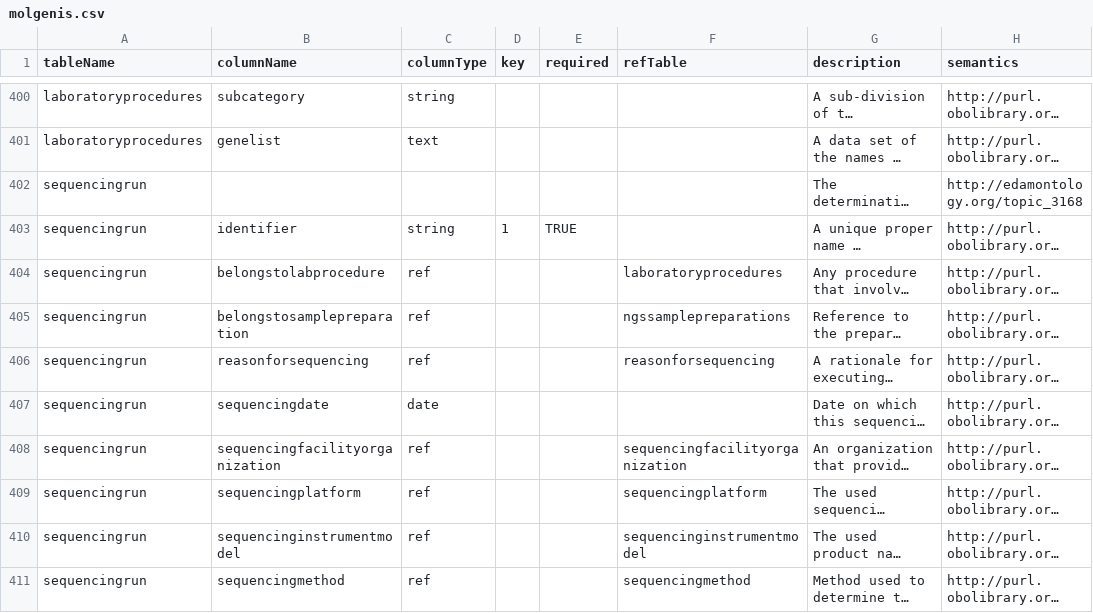
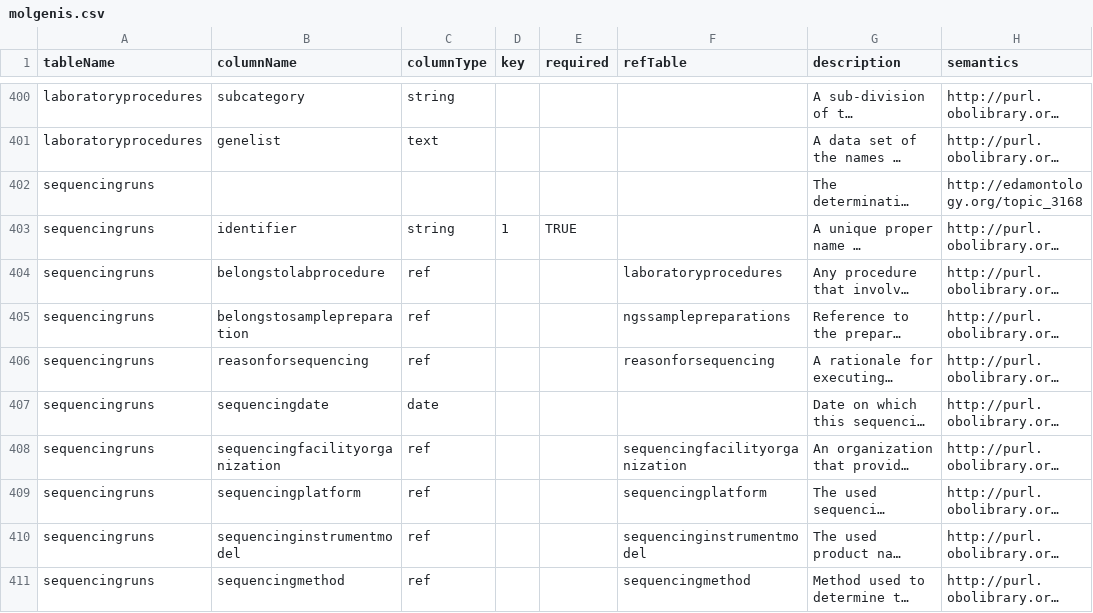
Before and after one commit to fairgenomes/unified-fg, a CSV file: generated/molgenis-emx2/molgenis.csv, drawn as a sheet; only a part is shown, gaps mark what is left out; long unchanged cells end in …; the diff covers the shown part only; the diff names each change by its address in the sheet, - before the commit and + after, or states it on an @@ line.

Commit message:
Rename to sequencing runs and started variant merge

```diff
--- a/generated/molgenis-emx2/molgenis.csv
+++ b/generated/molgenis-emx2/molgenis.csv
-A402:A411 (tableName): sequencingrun
+A402:A411 (tableName): sequencingruns
```
Also changed, not shown: 3 added rows and 9 edited cells elsewhere in this file, generated/molgenis-emx/files_attributes.tsv, generated/molgenis-emx/genomicvariation_attributes.tsv, 39 other files.
